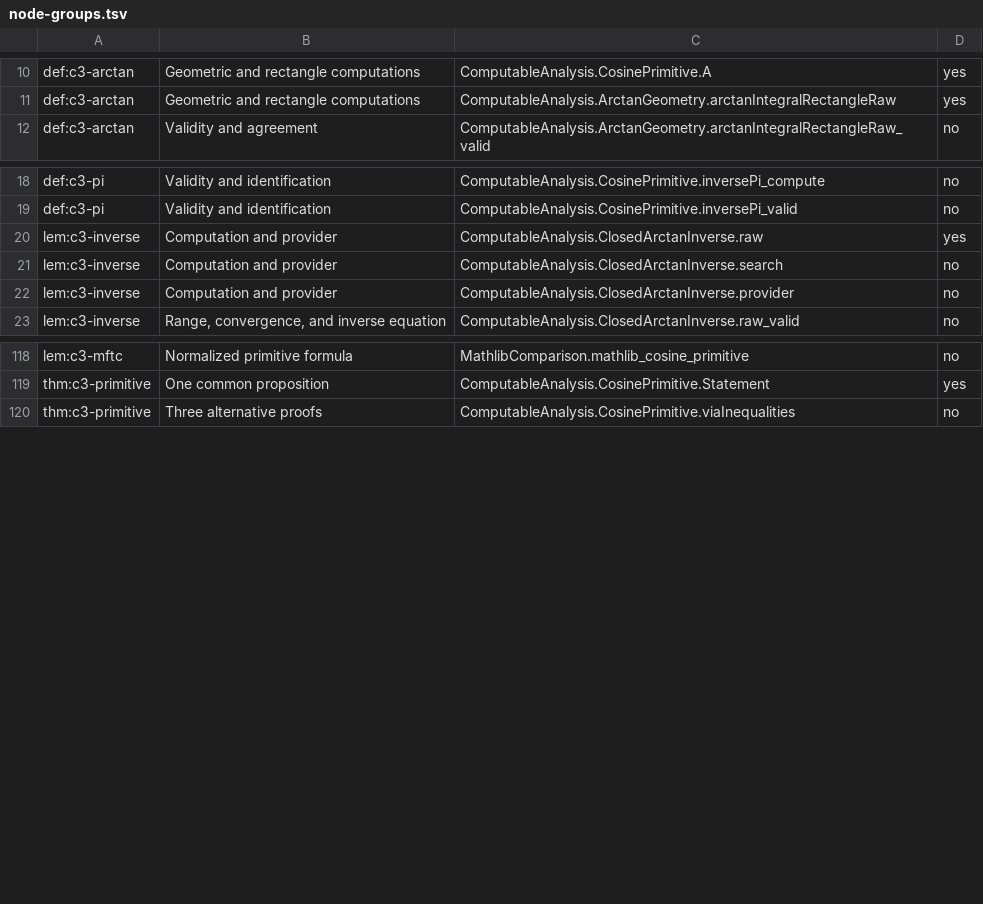
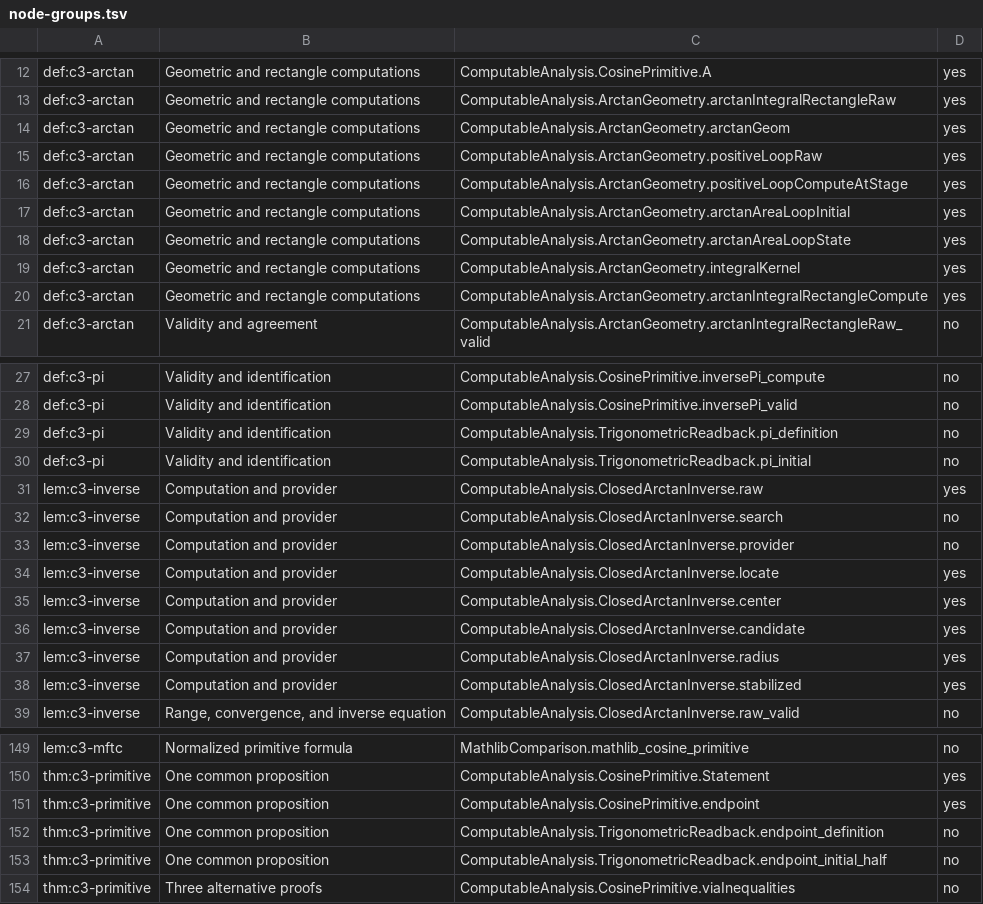
Before and after one commit to liuyao12/computable-analysis, a TSV file: blueprint/three-proofs/node-groups.tsv, drawn as a sheet; only a part is shown, gaps mark what is left out; the diff covers the shown part only.

Commit message:
Audit all blueprint bundles and expose independent pi and exact sine/cosine definitions

```diff
--- a/blueprint/three-proofs/node-groups.tsv
+++ b/blueprint/three-proofs/node-groups.tsv
@@ -11,2 +13,9 @@ def:c3-arctan	Geometric and rectangle computations	ComputableAnalysis.CosinePrim
 def:c3-arctan	Geometric and rectangle computations	ComputableAnalysis.ArctanGeometry.arctanIntegralRectangleRaw	yes
+def:c3-arctan	Geometric and rectangle computations	ComputableAnalysis.ArctanGeometry.arctanGeom	yes
+def:c3-arctan	Geometric and rectangle computations	ComputableAnalysis.ArctanGeometry.positiveLoopRaw	yes
+def:c3-arctan	Geometric and rectangle computations	ComputableAnalysis.ArctanGeometry.positiveLoopComputeAtStage	yes
+def:c3-arctan	Geometric and rectangle computations	ComputableAnalysis.ArctanGeometry.arctanAreaLoopInitial	yes
+def:c3-arctan	Geometric and rectangle computations	ComputableAnalysis.ArctanGeometry.arctanAreaLoopState	yes
+def:c3-arctan	Geometric and rectangle computations	ComputableAnalysis.ArctanGeometry.integralKernel	yes
+def:c3-arctan	Geometric and rectangle computations	ComputableAnalysis.ArctanGeometry.arctanIntegralRectangleCompute	yes
 def:c3-arctan	Validity and agreement	ComputableAnalysis.ArctanGeometry.arctanIntegralRectangleRaw_valid	no
@@ -19,2 +28,4 @@ def:c3-pi	Validity and identification	ComputableAnalysis.CosinePrimitive.inverse
 def:c3-pi	Validity and identification	ComputableAnalysis.CosinePrimitive.inversePi_valid	no
+def:c3-pi	Validity and identification	ComputableAnalysis.TrigonometricReadback.pi_definition	no
+def:c3-pi	Validity and identification	ComputableAnalysis.TrigonometricReadback.pi_initial	no
 lem:c3-inverse	Computation and provider	ComputableAnalysis.ClosedArctanInverse.raw	yes
@@ -22,2 +33,7 @@ lem:c3-inverse	Computation and provider	ComputableAnalysis.ClosedArctanInverse.s
 lem:c3-inverse	Computation and provider	ComputableAnalysis.ClosedArctanInverse.provider	no
+lem:c3-inverse	Computation and provider	ComputableAnalysis.ClosedArctanInverse.locate	yes
+lem:c3-inverse	Computation and provider	ComputableAnalysis.ClosedArctanInverse.center	yes
+lem:c3-inverse	Computation and provider	ComputableAnalysis.ClosedArctanInverse.candidate	yes
+lem:c3-inverse	Computation and provider	ComputableAnalysis.ClosedArctanInverse.radius	yes
+lem:c3-inverse	Computation and provider	ComputableAnalysis.ClosedArctanInverse.stabilized	yes
 lem:c3-inverse	Range, convergence, and inverse equation	ComputableAnalysis.ClosedArctanInverse.raw_valid	no
@@ -119,2 +150,5 @@ lem:c3-mftc	Normalized primitive formula	MathlibComparison.mathlib_cosine_primit
 thm:c3-primitive	One common proposition	ComputableAnalysis.CosinePrimitive.Statement	yes
+thm:c3-primitive	One common proposition	ComputableAnalysis.CosinePrimitive.endpoint	yes
+thm:c3-primitive	One common proposition	ComputableAnalysis.TrigonometricReadback.endpoint_definition	no
+thm:c3-primitive	One common proposition	ComputableAnalysis.TrigonometricReadback.endpoint_initial_half	no
 thm:c3-primitive	Three alternative proofs	ComputableAnalysis.CosinePrimitive.viaInequalities	no
```
Also changed, not shown: 17 added rows elsewhere in this file, 10 other files.
